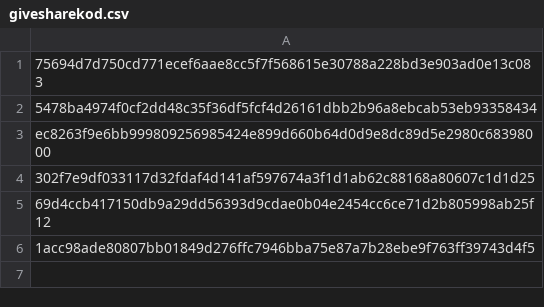
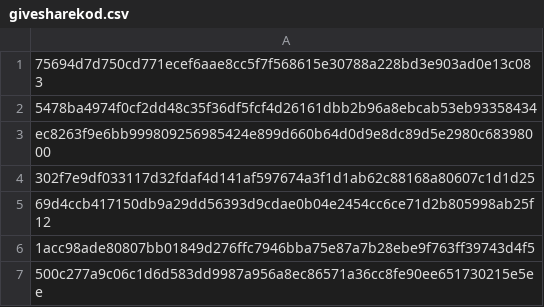
Before and after one commit to mabbsolute/tgs, a CSV file: givesharekod.csv, drawn as a sheet; the diff names each change by its address in the sheet, - before the commit and + after, or states it on an @@ line.

Commit message:
Update givesharekod.csv

```diff
--- a/givesharekod.csv
+++ b/givesharekod.csv
+row 7: 500c277a9c06c1d6d583dd9987a956a8ec86571a36cc8fe90ee651730215e5ee
```
